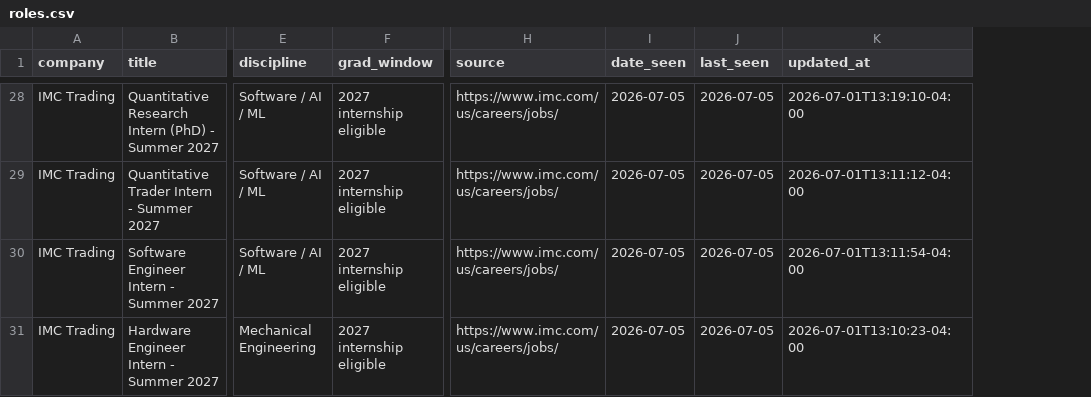
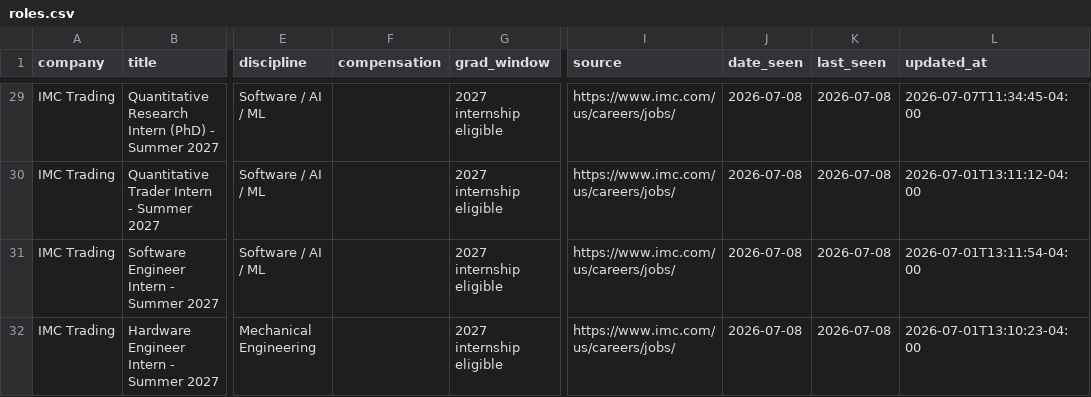
Before and after one commit to WonOfAKind/New-Grad-And-Internships-2027, a CSV file: data/roles.csv, drawn as a sheet; only a part is shown, gaps mark what is left out; addresses are those after the commit; the diff covers the shown part only; the diff names each change by its address in the sheet, - before the commit and + after, or states it on an @@ line.

Commit message:
Added more companies to the list, added pay/compensation, fixed cron timing

```diff
--- a/data/roles.csv
+++ b/data/roles.csv
+column F (compensation), empty
-J29:J32 (date_seen): 2026-07-05
+J29:J32 (date_seen): 2026-07-08
-K29:K32 (last_seen): 2026-07-05
+K29:K32 (last_seen): 2026-07-08
-L29 (updated_at): 2026-07-01T13:19:10-04:00
+L29 (updated_at): 2026-07-07T11:34:45-04:00
```
Also changed, not shown: 1 added row and 57 edited cells elsewhere in this file, 7 other files.
